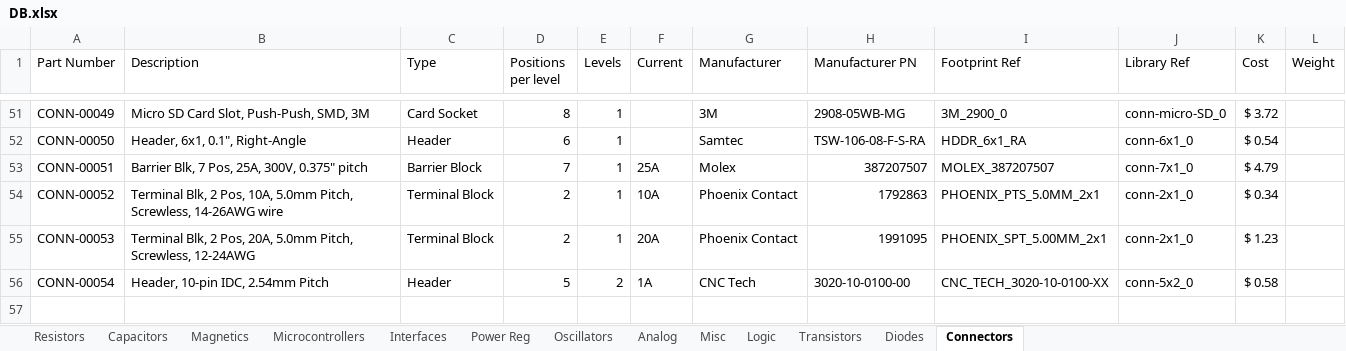
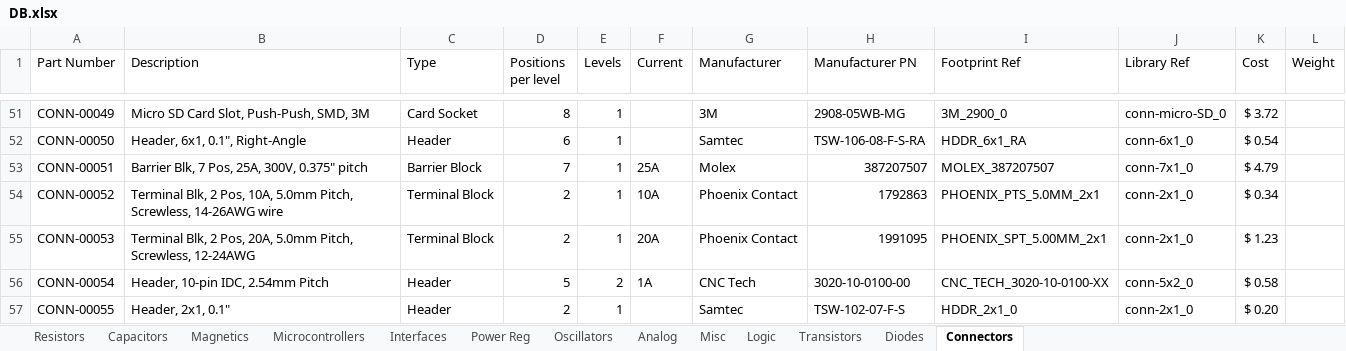
Before and after one commit to cwruRobotics/Altium_Central_Library, an Excel workbook: Library/Components/DB.xlsx, sheet Connectors, drawn as a sheet; only a part is shown, gaps mark what is left out; values as stored, in another font and other column widths than the file's, no borders; the diff names each change by its address in the sheet, - before the commit and + after, or states it on an @@ line.

Commit message:
Add 2-pin 0.1in header

```diff
--- a/Library/Components/DB.xlsx (sheet Connectors)
+++ b/Library/Components/DB.xlsx (sheet Connectors)
+row 57: CONN-00055 | Header, 2x1, 0.1" | Header | 2 | 1 |  | Samtec | TSW-102-07-F-S | HDDR_2x1_0 | conn-2x1_0 | $ 0.20
```
Also changed, not shown: sheet Capacitors, sheet Resistors, 4 other files.
